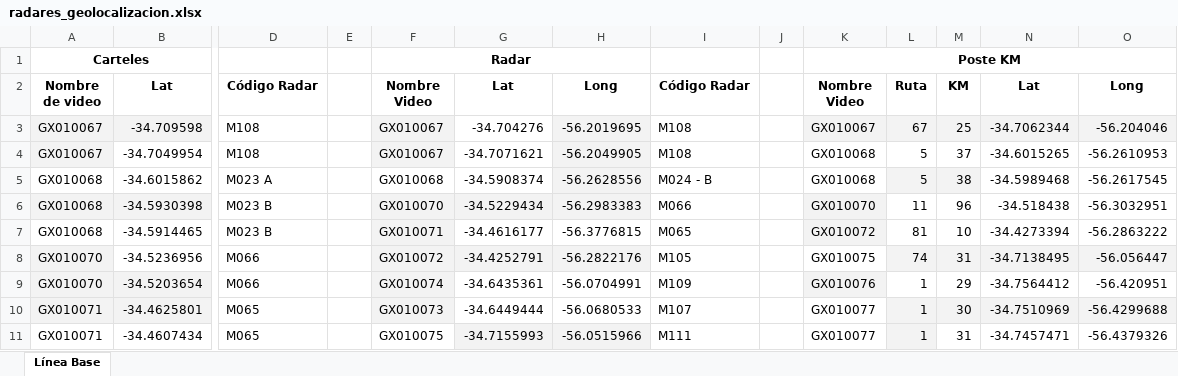
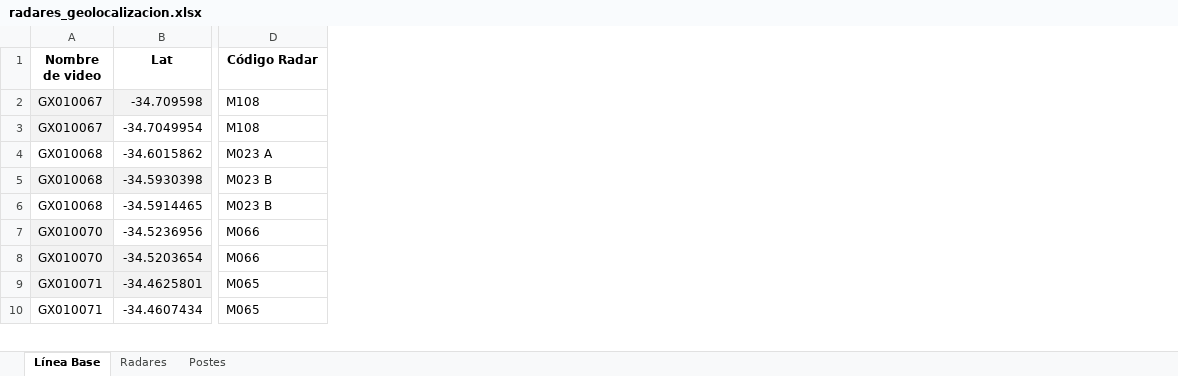
Before and after one commit to csi-FelipePino/SignScan, an Excel workbook: radares_geolocalizacion.xlsx, sheet Línea Base, drawn as a sheet; only a part is shown, gaps mark what is left out; values as stored, in another font and other column widths than the file's, no borders; removed rows and columns are numbered as before the commit, all else as after; rows hold the shown columns only; the diff names each change by its address in the sheet, - before the commit and + after, or states it on an @@ line.

Commit message:
Postes km - documento final

```diff
--- a/radares_geolocalizacion.xlsx (sheet Línea Base)
+++ b/radares_geolocalizacion.xlsx (sheet Línea Base)
+sheet tab: Radares
+sheet tab: Postes
-column E, empty
-column F (Nombre Video), rows 3-11: GX010067 | GX010067 | GX010068 | GX010070 | GX010071 | GX010072 | GX010074 | GX010073 | GX010075
-column G (Lat), rows 3-11: -34.704276 | -34.7071621 | -34.5908374 | -34.5229434 | -34.4616177 | -34.4252791 | -34.6435361 | -34.6449444 | -34.7155993
-column H (Long), rows 3-11: -56.2019695 | -56.2049905 | -56.2628556 | -56.2983383 | -56.3776815 | -56.2822176 | -56.0704991 | -56.0680533 | -56.0515966
-column I (Código Radar), rows 3-11: M108 | M108 | M024 - B | M066 | M065 | M105 | M109 | M107 | M111
-column J, empty
-column K (Nombre Video), rows 3-11: GX010067 | GX010068 | GX010068 | GX010070 | GX010072 | GX010075 | GX010076 | GX010077 | GX010077
-column L (Ruta), rows 3-11: 67 | 5 | 5 | 11 | 81 | 74 | 1 | 1 | 1
-column M (KM), rows 3-11: 25 | 37 | 38 | 96 | 10 | 31 | 29 | 30 | 31
-column N (Lat), rows 3-11: -34.7062344 | -34.6015265 | -34.5989468 | -34.518438 | -34.4273394 | -34.7138495 | -34.7564412 | -34.7510969 | -34.7457471
-column O (Long), rows 3-11: -56.204046 | -56.2610953 | -56.2617545 | -56.3032951 | -56.2863222 | -56.056447 | -56.420951 | -56.4299688 | -56.4379326
-row 1: Carteles |  |  |  | Radar |  |  |  |  | Poste KM
```
Also changed, not shown: 3 other files.
